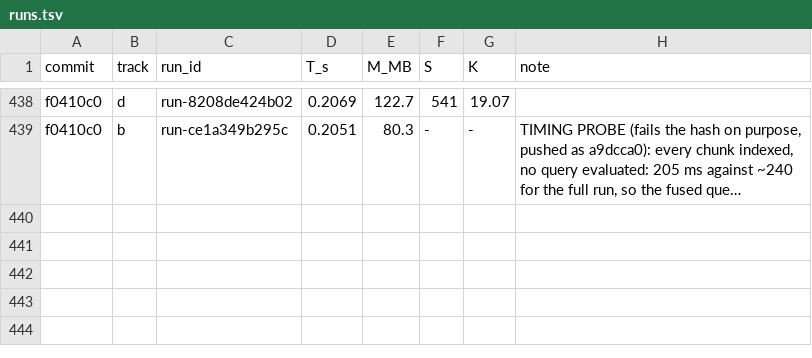
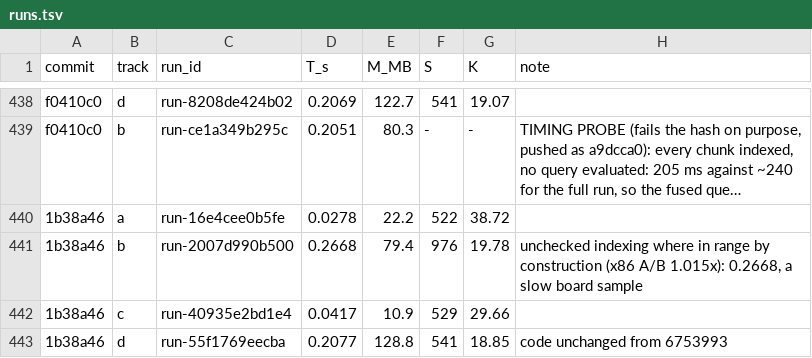
Before and after one commit to FrankChinedu/speed-demon, a TSV file: dev/tools/runs.tsv, drawn as a sheet; only a part is shown, gaps mark what is left out; long unchanged cells end in …; the diff names each change by its address in the sheet, - before the commit and + after, or states it on an @@ line.

```diff
--- a/dev/tools/runs.tsv
+++ b/dev/tools/runs.tsv
+row 440: 1b38a46 | a | run-16e4cee0b5fe | 0.0278 | 22.2 | 522 | 38.72
+row 441: 1b38a46 | b | run-2007d990b500 | 0.2668 | 79.4 | 976 | 19.78 | unchecked indexing where in range by construction (x86 A/B 1.015x): 0.2668, a slow board sample
+row 442: 1b38a46 | c | run-40935e2bd1e4 | 0.0417 | 10.9 | 529 | 29.66
+row 443: 1b38a46 | d | run-55f1769eecba | 0.2077 | 128.8 | 541 | 18.85 | code unchanged from 6753993
```
